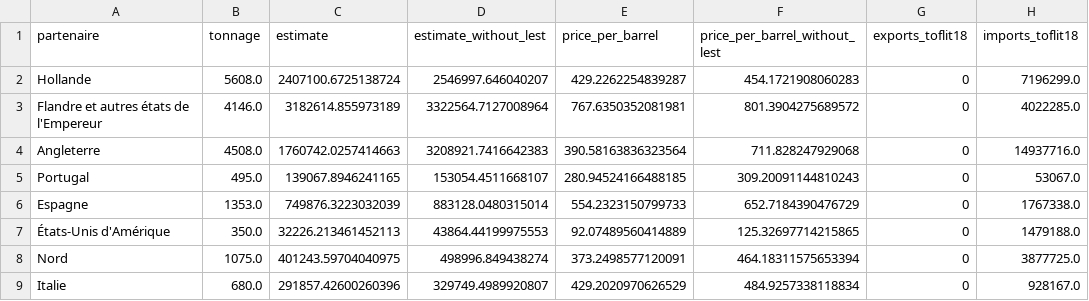
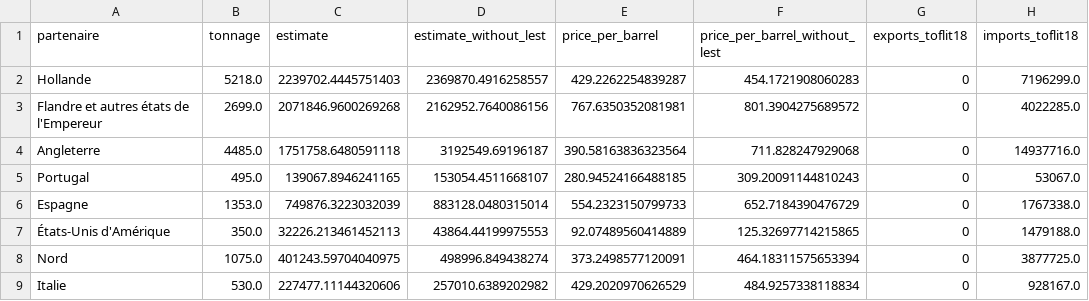
Before and after one commit to medialab/portic-storymaps-2022, a CSV file: data/estimation-exports-dk-1789-par-partenaire.csv, drawn as a sheet.

```diff
--- a/data/estimation-exports-dk-1789-par-partenaire.csv
+++ b/data/estimation-exports-dk-1789-par-partenaire.csv
@@ -1,5 +1,5 @@
 partenaire,tonnage,estimate,estimate_without_lest,price_per_barrel,price_per_barrel_without_lest,exports_toflit18,imports_toflit18
-Hollande,5608.0,2407100.6725138724,2546997.646040207,429.2262254839287,454.1721908060283,0,7196299.0
-Flandre et autres états de l'Empereur,4146.0,3182614.855973189,3322564.7127008964,767.6350352081981,801.3904275689572,0,4022285.0
-Angleterre,4508.0,1760742.0257414663,3208921.7416642383,390.58163836323564,711.828247929068,0,14937716.0
+Hollande,5218.0,2239702.4445751403,2369870.4916258557,429.2262254839287,454.1721908060283,0,7196299.0
+Flandre et autres états de l'Empereur,2699.0,2071846.9600269268,2162952.7640086156,767.6350352081981,801.3904275689572,0,4022285.0
+Angleterre,4485.0,1751758.6480591118,3192549.69196187,390.58163836323564,711.828247929068,0,14937716.0
 Portugal,495.0,139067.8946241165,153054.4511668107,280.94524166488185,309.20091144810243,0,53067.0
@@ -8,2 +8,2 @@ Espagne,1353.0,749876.3223032039,883128.0480315014,554.2323150799733,652.7184390
 Nord,1075.0,401243.59704040975,498996.849438274,373.2498577120091,464.18311575653394,0,3877725.0
-Italie,680.0,291857.42600260396,329749.4989920807,429.2020970626529,484.9257338118834,0,928167.0
+Italie,530.0,227477.11144320606,257010.6389202982,429.2020970626529,484.9257338118834,0,928167.0
```
Also changed, not shown: data/comparaisons-la-rochelle-navigo.csv, data/fraude-exports.csv, 35 other files.
